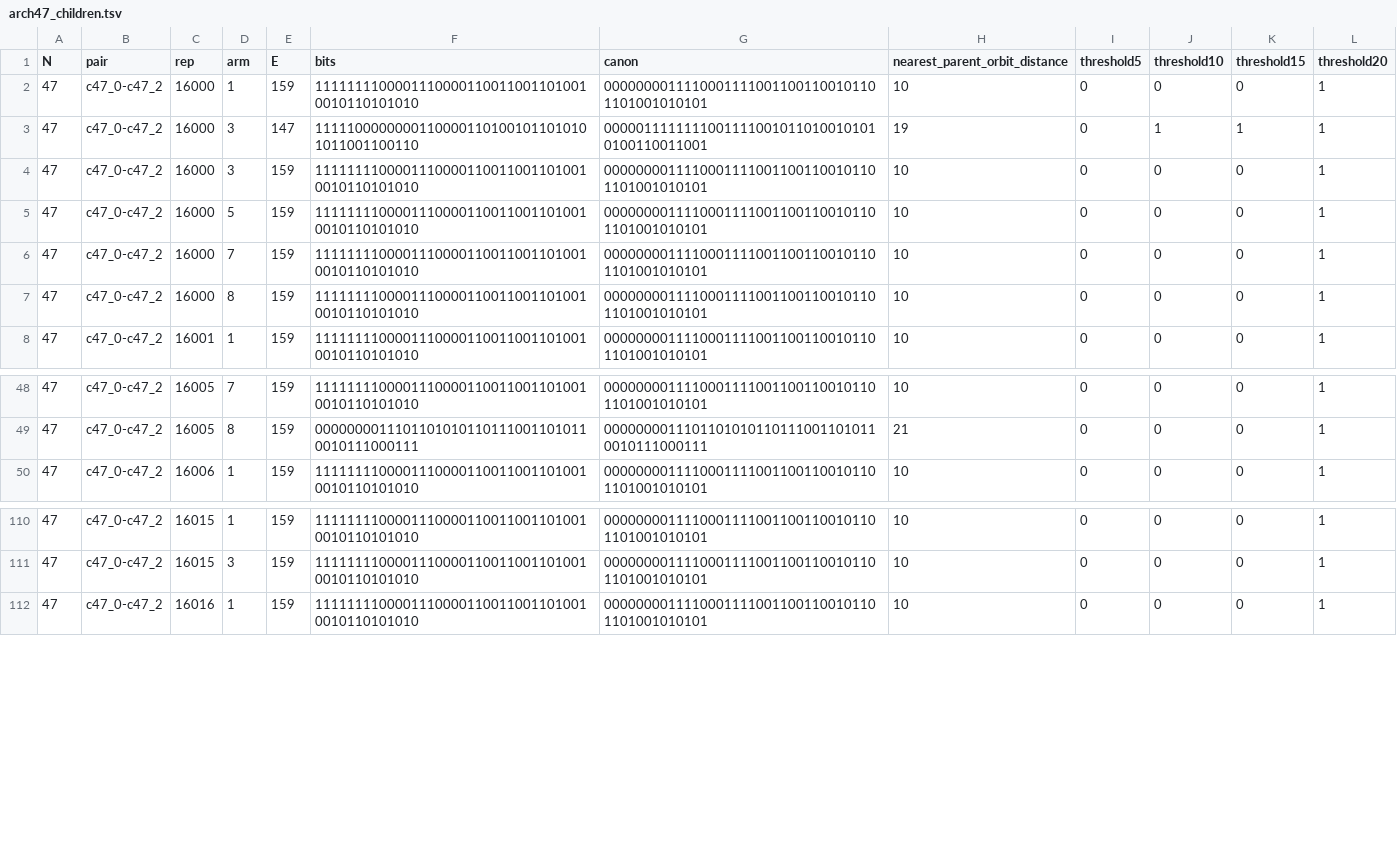
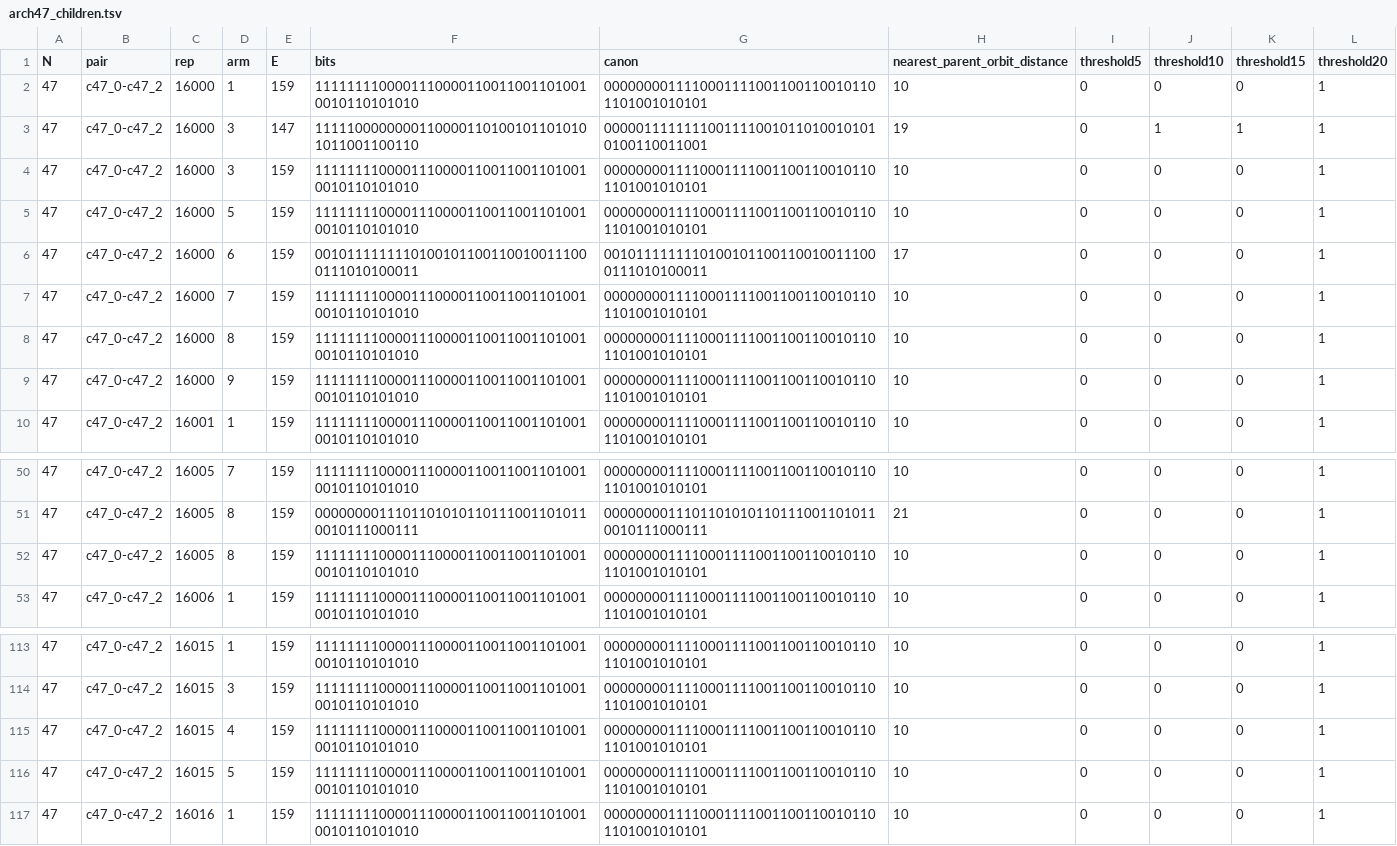
Before and after one commit to teddyli18000/web-ingest, a TSV file: science-boundary/labs-ai4s-search/recombination_20261105/innovation/results/virtual_parent_v1/arch47_children.tsv, drawn as a sheet; only a part is shown, gaps mark what is left out.

```diff
--- a/science-boundary/labs-ai4s-search/recombination_20261105/innovation/results/virtual_parent_v1/arch47_children.tsv
+++ b/science-boundary/labs-ai4s-search/recombination_20261105/innovation/results/virtual_parent_v1/arch47_children.tsv
@@ -5,4 +5,6 @@ N	pair	rep	arm	E	bits	canon	nearest_parent_orbit_distance	threshold5	threshold10
 47	c47_0-c47_2	16000	5	159	11111111000011100001100110011010010010110101010	00000000111100011110011001100101101101001010101	10	0	0	0	1
+47	c47_0-c47_2	16000	6	159	00101111111101001011001100100111000111010100011	00101111111101001011001100100111000111010100011	17	0	0	0	1
 47	c47_0-c47_2	16000	7	159	11111111000011100001100110011010010010110101010	00000000111100011110011001100101101101001010101	10	0	0	0	1
 47	c47_0-c47_2	16000	8	159	11111111000011100001100110011010010010110101010	00000000111100011110011001100101101101001010101	10	0	0	0	1
+47	c47_0-c47_2	16000	9	159	11111111000011100001100110011010010010110101010	00000000111100011110011001100101101101001010101	10	0	0	0	1
 47	c47_0-c47_2	16001	1	159	11111111000011100001100110011010010010110101010	00000000111100011110011001100101101101001010101	10	0	0	0	1
@@ -49,2 +51,3 @@ N	pair	rep	arm	E	bits	canon	nearest_parent_orbit_distance	threshold5	threshold10
 47	c47_0-c47_2	16005	8	159	00000000111011010101101110011010110010111000111	00000000111011010101101110011010110010111000111	21	0	0	0	1
+47	c47_0-c47_2	16005	8	159	11111111000011100001100110011010010010110101010	00000000111100011110011001100101101101001010101	10	0	0	0	1
 47	c47_0-c47_2	16006	1	159	11111111000011100001100110011010010010110101010	00000000111100011110011001100101101101001010101	10	0	0	0	1
@@ -111,2 +114,4 @@ N	pair	rep	arm	E	bits	canon	nearest_parent_orbit_distance	threshold5	threshold10
 47	c47_0-c47_2	16015	3	159	11111111000011100001100110011010010010110101010	00000000111100011110011001100101101101001010101	10	0	0	0	1
+47	c47_0-c47_2	16015	4	159	11111111000011100001100110011010010010110101010	00000000111100011110011001100101101101001010101	10	0	0	0	1
+47	c47_0-c47_2	16015	5	159	11111111000011100001100110011010010010110101010	00000000111100011110011001100101101101001010101	10	0	0	0	1
 47	c47_0-c47_2	16016	1	159	11111111000011100001100110011010010010110101010	00000000111100011110011001100101101101001010101	10	0	0	0	1
```
Also changed, not shown: science-boundary/labs-ai4s-search/recombination_20261105/innovation/results/virtual_parent_v1/arch46_children.tsv, science-boundary/labs-ai4s-search/recombination_20261105/innovation/results/virtual_parent_v1/arch50_children.tsv, 21 other files.
